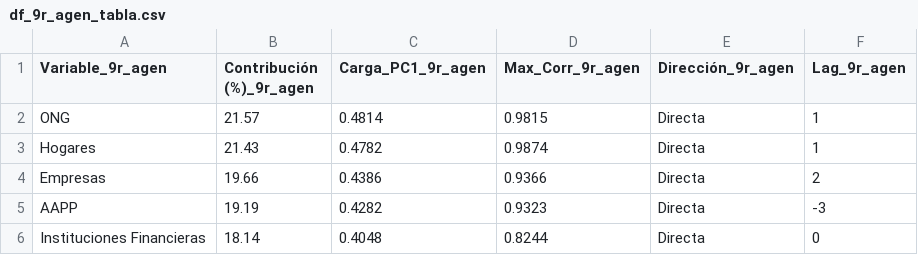
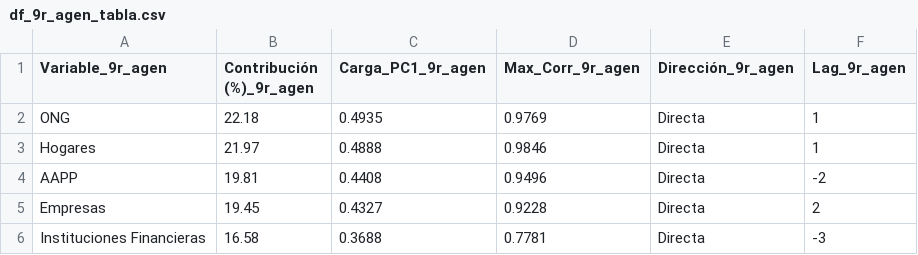
Before and after one commit to LuisaOGH/TFM_archivos, a CSV file: df_9r_agen_tabla.csv, drawn as a sheet.

Commit message:
Actualizando df_9r_agen_tabla.csv desde Colab

```diff
--- a/df_9r_agen_tabla.csv
+++ b/df_9r_agen_tabla.csv
@@ -1,6 +1,6 @@
 Variable_9r_agen,Contribución (%)_9r_agen,Carga_PC1_9r_agen,Max_Corr_9r_agen,Dirección_9r_agen,Lag_9r_agen
-ONG,21.57,0.4814,0.9815,Directa,1
-Hogares,21.43,0.4782,0.9874,Directa,1
-Empresas,19.66,0.4386,0.9366,Directa,2
-AAPP,19.19,0.4282,0.9323,Directa,-3
-Instituciones Financieras,18.14,0.4048,0.8244,Directa,0
+ONG,22.18,0.4935,0.9769,Directa,1
+Hogares,21.97,0.4888,0.9846,Directa,1
+AAPP,19.81,0.4408,0.9496,Directa,-2
+Empresas,19.45,0.4327,0.9228,Directa,2
+Instituciones Financieras,16.58,0.3688,0.7781,Directa,-3
```
